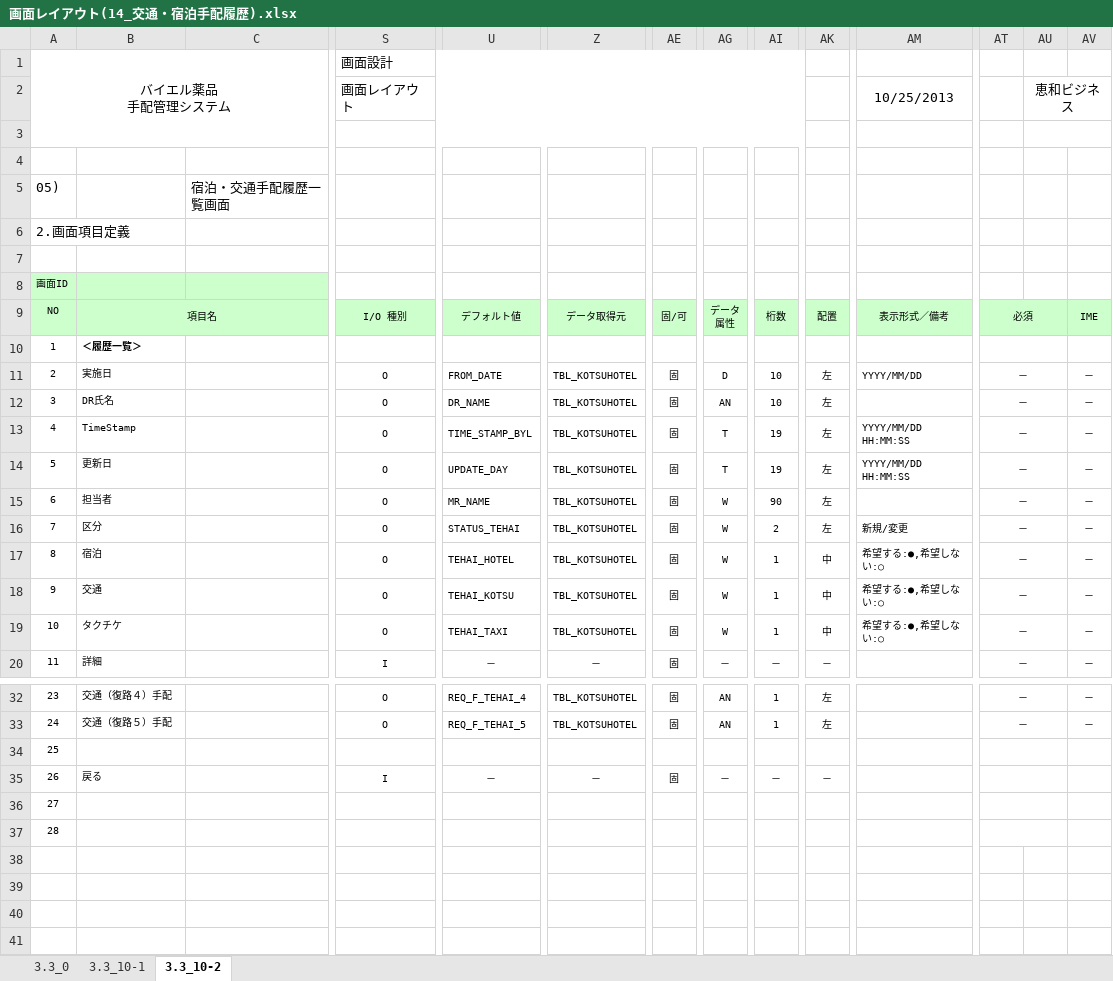
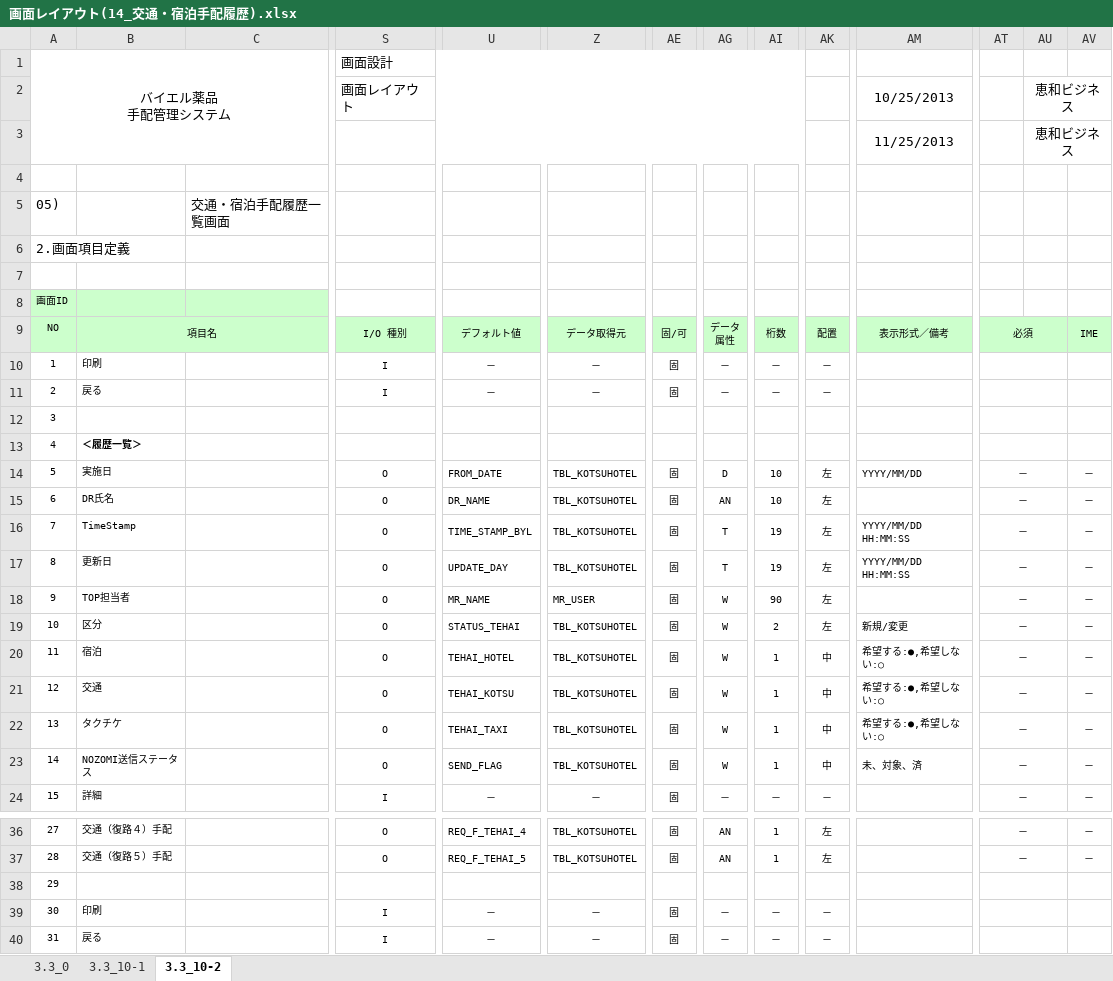
Before and after one commit to MakoYamada/pj_monolith, an Excel workbook: 20 開発資料/02.画面、帳票設計/画面レイアウト(14_交通・宿泊手配履歴).xlsx, sheet 3.3_10-2, drawn as a sheet; only a part is shown, gaps mark what is left out; values as stored, in another font and other column widths than the file's, no borders; removed rows and columns are numbered as before the commit, all else as after; rows hold the shown columns only; the diff names each change by its address in the sheet, - before the commit and + after, or states it on an @@ line.

Commit message:
Vss2Git

```diff
--- a/20 開発資料/02.画面、帳票設計/画面レイアウト(14_交通・宿泊手配履歴).xlsx (sheet 3.3_10-2)
+++ b/20 開発資料/02.画面、帳票設計/画面レイアウト(14_交通・宿泊手配履歴).xlsx (sheet 3.3_10-2)
-AM3: (empty)
+AM3: 11/25/2013
-AU3: (empty)
+AU3: 恵和ビジネス
-C5: 宿泊・交通手配履歴一覧画面
+C5: 交通・宿泊手配履歴一覧画面
+row 10: 1 | 印刷 |  | I | － | － | 固 | － | － | －
+row 11: 2 | 戻る |  | I | － | － | 固 | － | － | －
@@ row 36 moved to row 12: 3 @@
@@ column A renumbered between rows 13 and 40 @@
-B18: 担当者
+B18: TOP担当者
-Z18: TBL_KOTSUHOTEL
+Z18: MR_USER
+row 23: 14 | NOZOMI送信ステータス |  | O | SEND_FLAG | TBL_KOTSUHOTEL | 固 | W | 1 | 中 | 未、対象、済 | － |  | －
+row 39: 30 | 印刷 |  | I | － | － | 固 | － | － | －
-row 37: 28
```
Also changed, not shown: sheet 3.3_10-1, charts or pictures.
